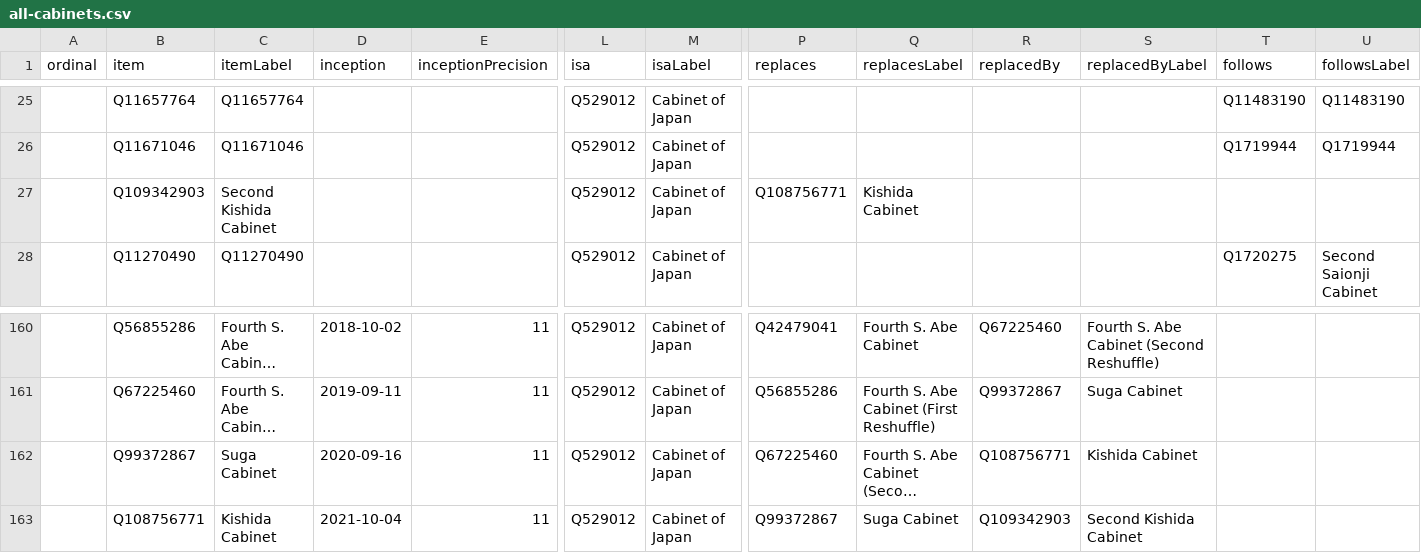
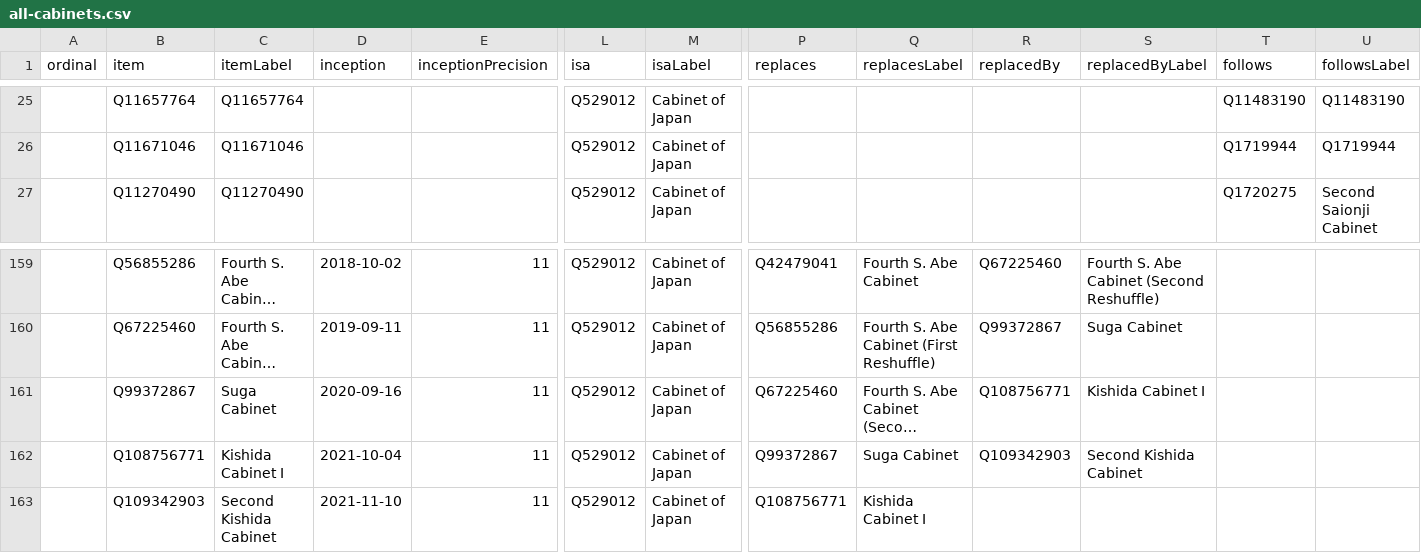
Before and after one commit to every-politician-scrapers/japan-ministers, a CSV file: wikidata/results/all-cabinets.csv, drawn as a sheet; only a part is shown, gaps mark what is left out; long unchanged cells end in …; removed rows and columns are numbered as before the commit, all else as after; rows hold the shown columns only; the diff names each change by its address in the sheet, - before the commit and + after, or states it on an @@ line.

```diff
--- a/wikidata/results/all-cabinets.csv
+++ b/wikidata/results/all-cabinets.csv
-row 27:  | Q109342903 | Second Kishida Cabinet |  |  | Q529012 | Cabinet of Japan | Q108756771 | Kishida Cabinet
-S161 (replacedByLabel): Kishida Cabinet
+S161 (replacedByLabel): Kishida Cabinet I
-C162 (itemLabel): Kishida Cabinet
+C162 (itemLabel): Kishida Cabinet I
+row 163:  | Q109342903 | Second Kishida Cabinet | 2021-11-10 | 11 | Q529012 | Cabinet of Japan | Q108756771 | Kishida Cabinet I
```
